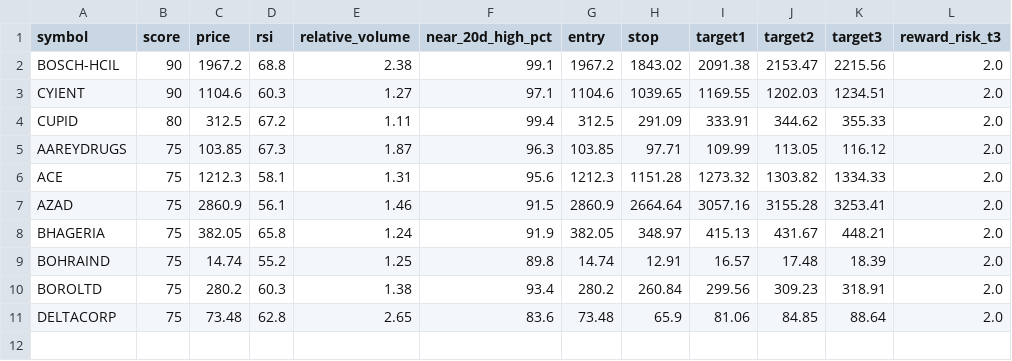
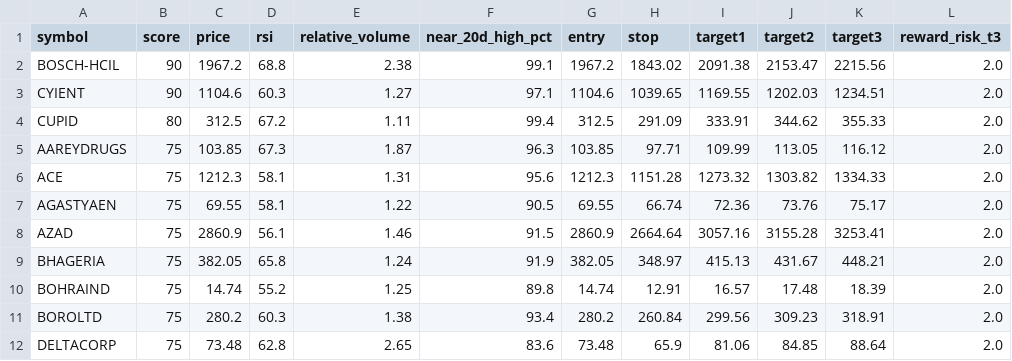
Before and after one commit to spy15007-arch/Trading-OS-v12, a CSV file: reports/00_LATEST_STRICT.csv, drawn as a sheet; the diff names each change by its address in the sheet, - before the commit and + after, or states it on an @@ line.

```diff
--- a/reports/00_LATEST_STRICT.csv
+++ b/reports/00_LATEST_STRICT.csv
+row 7: AGASTYAEN | 75 | 69.55 | 58.1 | 1.22 | 90.5 | 69.55 | 66.74 | 72.36 | 73.76 | 75.17 | 2.0
```
Also changed, not shown: 2 other files.
